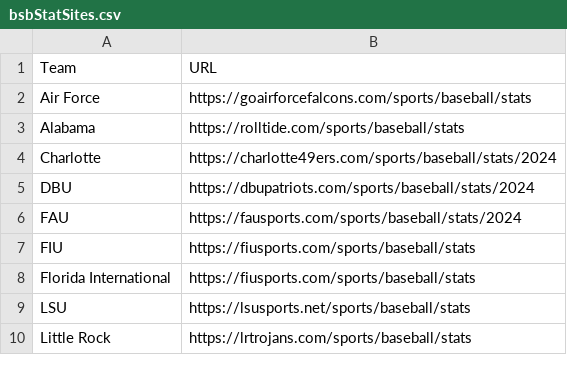
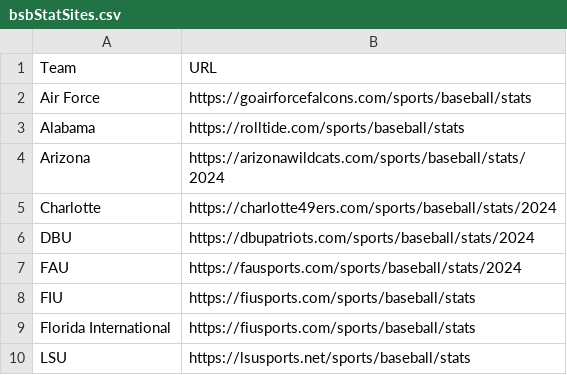
Before and after one commit to ntruppel/gtpdd, a CSV file: csv/bsbStatSites.csv, drawn as a sheet; only a part is shown; the shorter side is filled out with more unchanged rows.

```diff
--- a/csv/bsbStatSites.csv
+++ b/csv/bsbStatSites.csv
@@ -3,2 +3,3 @@ Air Force,https://goairforcefalcons.com/sports/baseball/stats
 Alabama,https://rolltide.com/sports/baseball/stats
+Arizona,https://arizonawildcats.com/sports/baseball/stats/2024
 Charlotte,https://charlotte49ers.com/sports/baseball/stats/2024
```
Also changed, not shown: 6 other files.
